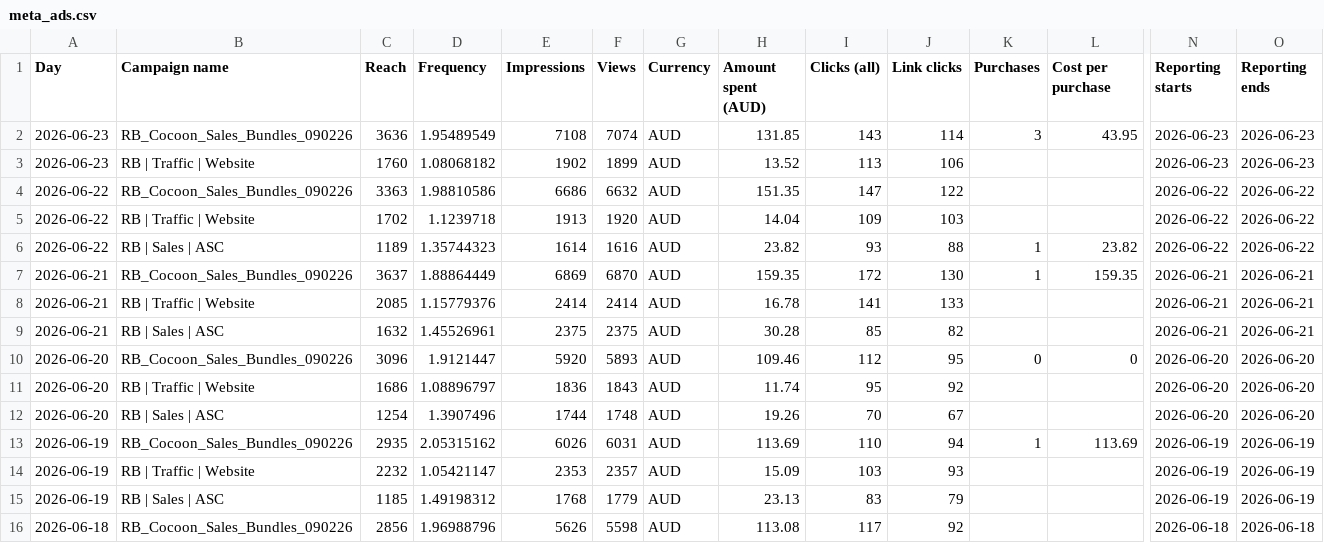
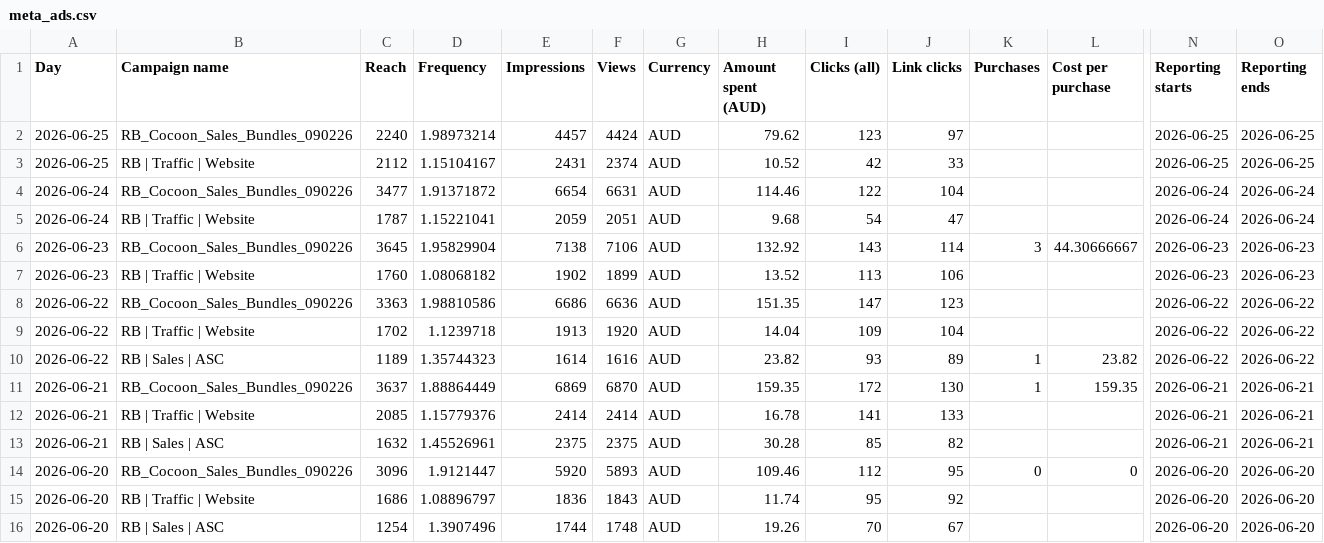
Before and after one commit to Mynkism/cocoon-dashboard, a CSV file: updates/meta_ads.csv, drawn as a sheet; only a part is shown, gaps mark what is left out; the shorter side is filled out with more unchanged rows; addresses are those after the commit; rows hold the shown columns only; the diff names each change by its address in the sheet, - before the commit and + after, or states it on an @@ line.

```diff
--- a/updates/meta_ads.csv
+++ b/updates/meta_ads.csv
+row 2: 2026-06-25 | RB_Cocoon_Sales_Bundles_090226 | 2240 | 1.98973214 | 4457 | 4424 | AUD | 79.62 | 123 | 97 |  |  | 2026-06-25 | 2026-06-25
+row 3: 2026-06-25 | RB | Traffic | Website | 2112 | 1.15104167 | 2431 | 2374 | AUD | 10.52 | 42 | 33 |  |  | 2026-06-25 | 2026-06-25
+row 4: 2026-06-24 | RB_Cocoon_Sales_Bundles_090226 | 3477 | 1.91371872 | 6654 | 6631 | AUD | 114.46 | 122 | 104 |  |  | 2026-06-24 | 2026-06-24
+row 5: 2026-06-24 | RB | Traffic | Website | 1787 | 1.15221041 | 2059 | 2051 | AUD | 9.68 | 54 | 47 |  |  | 2026-06-24 | 2026-06-24
-C6 (Reach): 3636
+C6 (Reach): 3645
-D6 (Frequency): 1.95489549
+D6 (Frequency): 1.95829904
-E6 (Impressions): 7108
+E6 (Impressions): 7138
-F6 (Views): 7074
+F6 (Views): 7106
-H6 (Amount spent (AUD)): 131.85
+H6 (Amount spent (AUD)): 132.92
-L6 (Cost per purchase): 43.95
+L6 (Cost per purchase): 44.30666667
-F8 (Views): 6632
+F8 (Views): 6636
-J8 (Link clicks): 122
+J8 (Link clicks): 123
-J9 (Link clicks): 103
+J9 (Link clicks): 104
-J10 (Link clicks): 88
+J10 (Link clicks): 89
```
Also changed, not shown: updates/google_ads.csv, updates/shopify_sales.csv, 6 other files.
